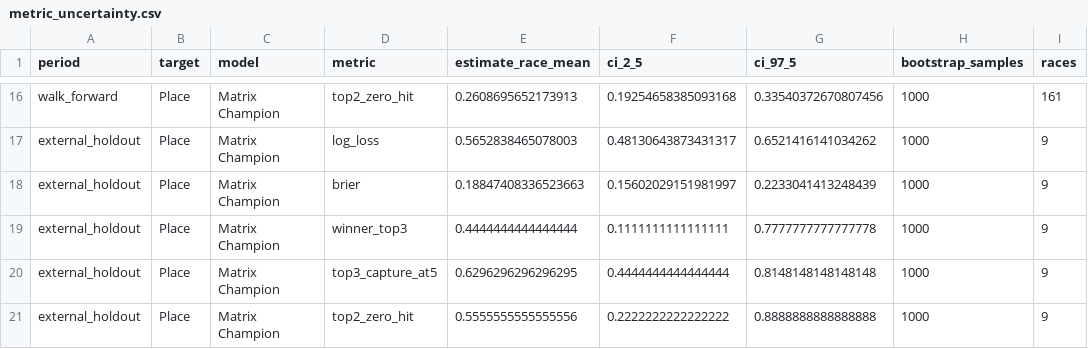
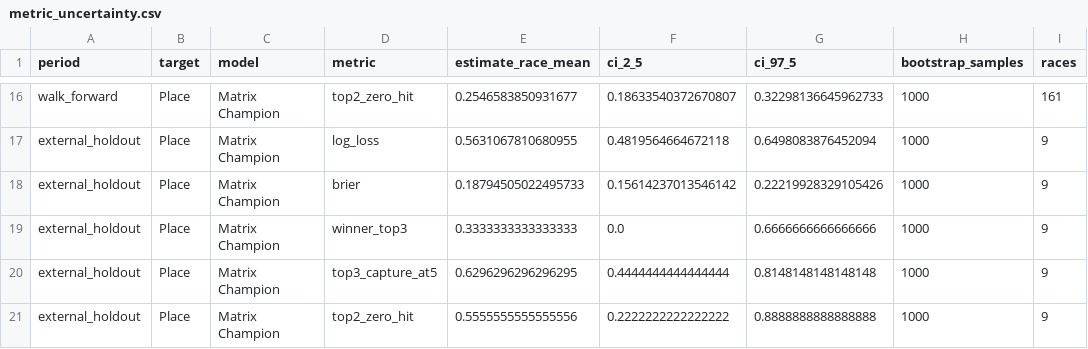
Before and after one commit to Kelvin1761/Kelvin-Agents, a CSV file: .agents/skills/hkjc_racing/hkjc_reflector/artifacts/hkjc_ml_program/metric_uncertainty.csv, drawn as a sheet; only a part is shown, gaps mark what is left out; the diff covers the shown part only; the diff names each change by its address in the sheet, - before the commit and + after, or states it on an @@ line.

```diff
--- a/.agents/skills/hkjc_racing/hkjc_reflector/artifacts/hkjc_ml_program/metric_uncertainty.csv
+++ b/.agents/skills/hkjc_racing/hkjc_reflector/artifacts/hkjc_ml_program/metric_uncertainty.csv
-E16 (estimate_race_mean): 0.2608695652173913
+E16 (estimate_race_mean): 0.2546583850931677
-F16 (ci_2_5): 0.19254658385093168
+F16 (ci_2_5): 0.18633540372670807
-G16 (ci_97_5): 0.33540372670807456
+G16 (ci_97_5): 0.32298136645962733
-E17 (estimate_race_mean): 0.5652838465078003
+E17 (estimate_race_mean): 0.5631067810680955
-F17 (ci_2_5): 0.48130643873431317
+F17 (ci_2_5): 0.4819564664672118
-G17 (ci_97_5): 0.6521416141034262
+G17 (ci_97_5): 0.6498083876452094
-E18 (estimate_race_mean): 0.18847408336523663
+E18 (estimate_race_mean): 0.18794505022495733
-F18 (ci_2_5): 0.15602029151981997
+F18 (ci_2_5): 0.15614237013546142
-G18 (ci_97_5): 0.2233041413248439
+G18 (ci_97_5): 0.22219928329105426
-E19 (estimate_race_mean): 0.4444444444444444
+E19 (estimate_race_mean): 0.3333333333333333
-F19 (ci_2_5): 0.1111111111111111
+F19 (ci_2_5): 0.0
-G19 (ci_97_5): 0.7777777777777778
+G19 (ci_97_5): 0.6666666666666666
```
Also changed, not shown: 30 edited cells elsewhere in this file, .agents/skills/hkjc_racing/hkjc_reflector/artifacts/hkjc_ml_program/feature_dictionary.csv, .agents/skills/hkjc_racing/hkjc_reflector/artifacts/hkjc_ml_program/holdout_predictions.csv, 51 other files.
